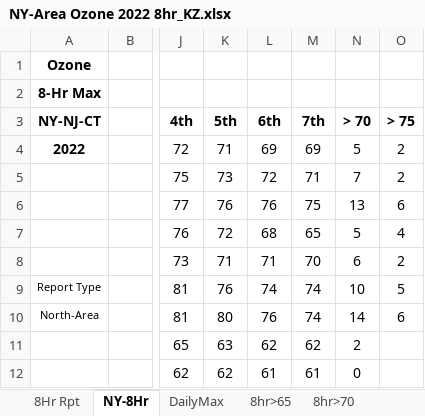
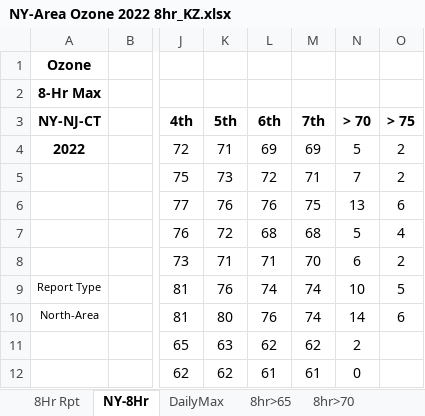
Before and after one commit to zoleak/Ozone_Tracking_Report, an Excel workbook: NY-Area Ozone 2022 8hr_KZ.xlsx, sheet NY-8Hr, drawn as a sheet; only a part is shown, gaps mark what is left out; values as stored, in another font and other column widths than the file's, no borders; conditional formats not drawn; the diff names each change by its address in the sheet, - before the commit and + after, or states it on an @@ line.

```diff
--- a/NY-Area Ozone 2022 8hr_KZ.xlsx (sheet NY-8Hr)
+++ b/NY-Area Ozone 2022 8hr_KZ.xlsx (sheet NY-8Hr)
-M7 (7th): 65
+M7 (7th): 68
```
Also changed, not shown: sheet DailyMax, sheet Past-Seasons, charts or pictures, NJ Ozone 2022_KZ.xlsx, NJ_design_ex.xlsx, 3 other files.
